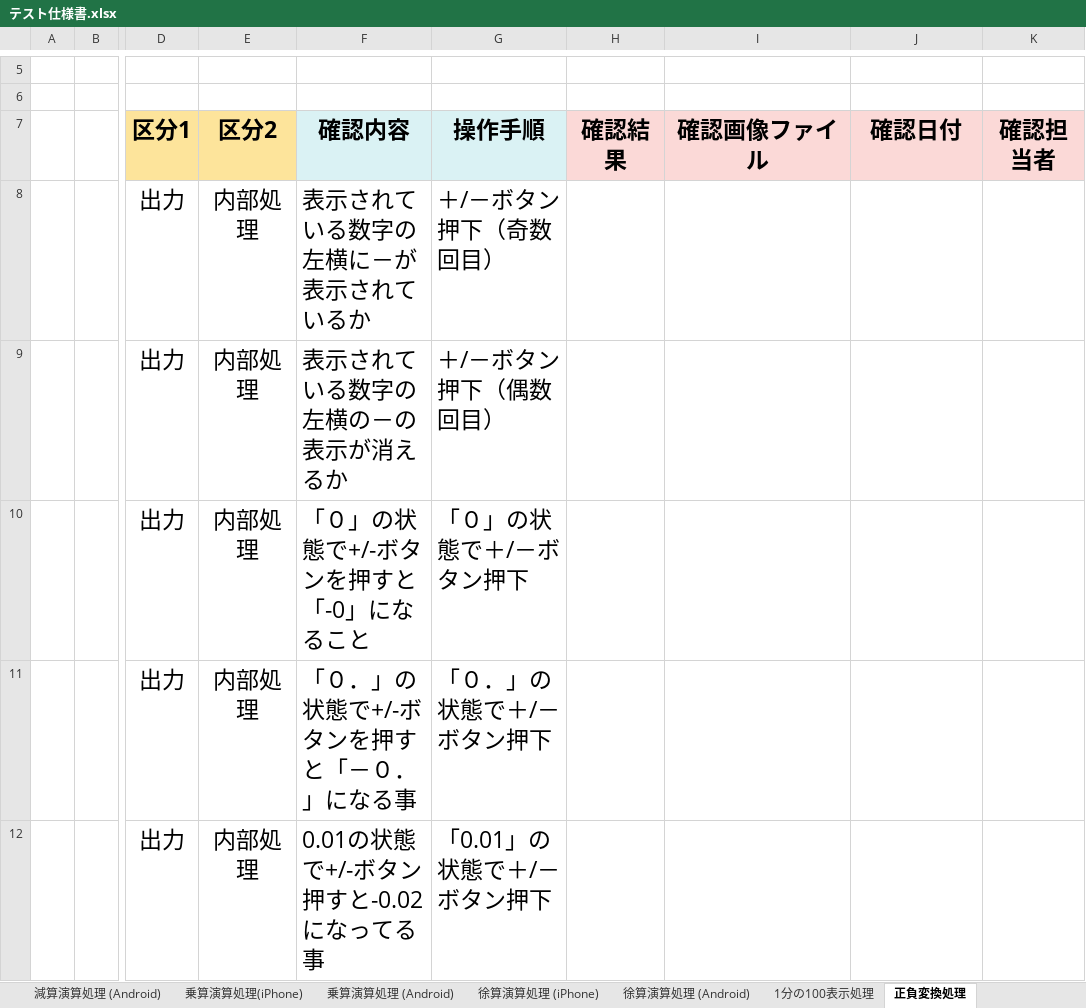
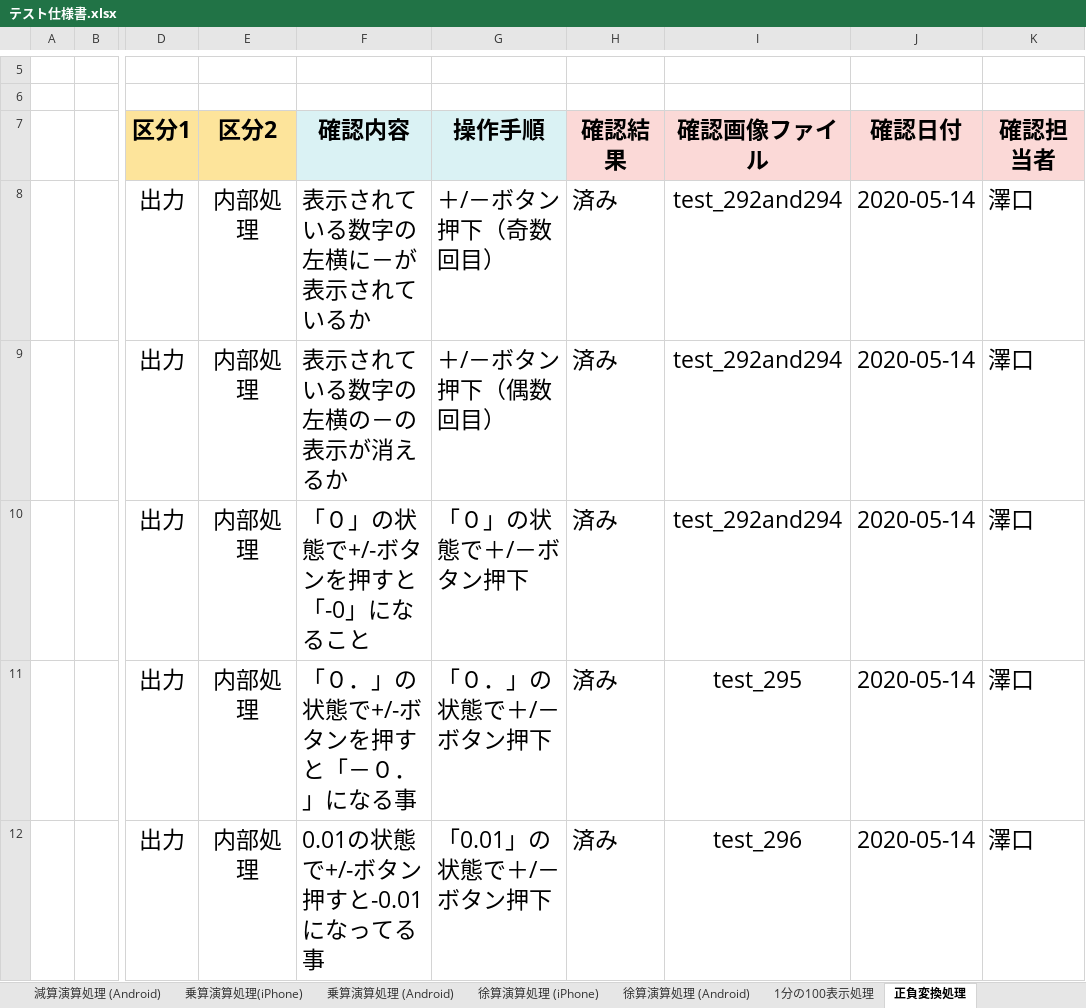
Before and after one commit to NakamuraYuChesnaughtSceptile/Dentaku_project.github.io, an Excel workbook: テスト仕様書/実装エクセル/テスト仕様書.xlsx, sheet 正負変換処理, drawn as a sheet; only a part is shown, gaps mark what is left out; values as stored, in another font and other column widths than the file's, no borders; the diff names each change by its address in the sheet, - before the commit and + after, or states it on an @@ line.

```diff
--- a/テスト仕様書/実装エクセル/テスト仕様書.xlsx (sheet 正負変換処理)
+++ b/テスト仕様書/実装エクセル/テスト仕様書.xlsx (sheet 正負変換処理)
-H8:H12 (確認結果): (empty)
+H8:H12 (確認結果): 済み
-I8:I10 (確認画像ファイル): (empty)
+I8:I10 (確認画像ファイル): test_292and294
-J8:J12 (確認日付): (empty)
+J8:J12 (確認日付): 2020-05-14
-K8:K12 (確認担当者): (empty)
+K8:K12 (確認担当者): 澤口
-I11 (確認画像ファイル): (empty)
+I11 (確認画像ファイル): test_295
-F12 (確認内容): 0.01の状態で+/-ボタン押すと-0.02になってる事
+F12 (確認内容): 0.01の状態で+/-ボタン押すと-0.01になってる事
-I12 (確認画像ファイル): (empty)
+I12 (確認画像ファイル): test_296
```
Also changed, not shown: sheet 乗算演算処理(iPhone), sheet 徐算演算処理 (iPhone), sheet 加算演算処理(iPhone), sheet 減算演算処理(iPhone), sheet 1分の100表示処理, 38 other files.
